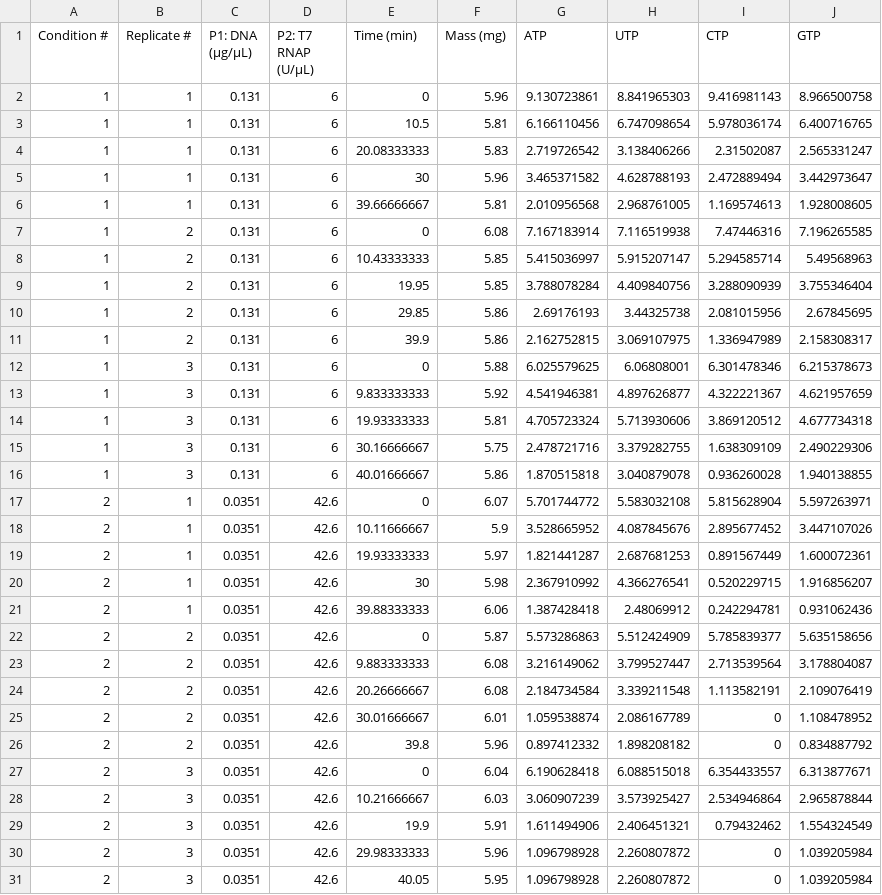
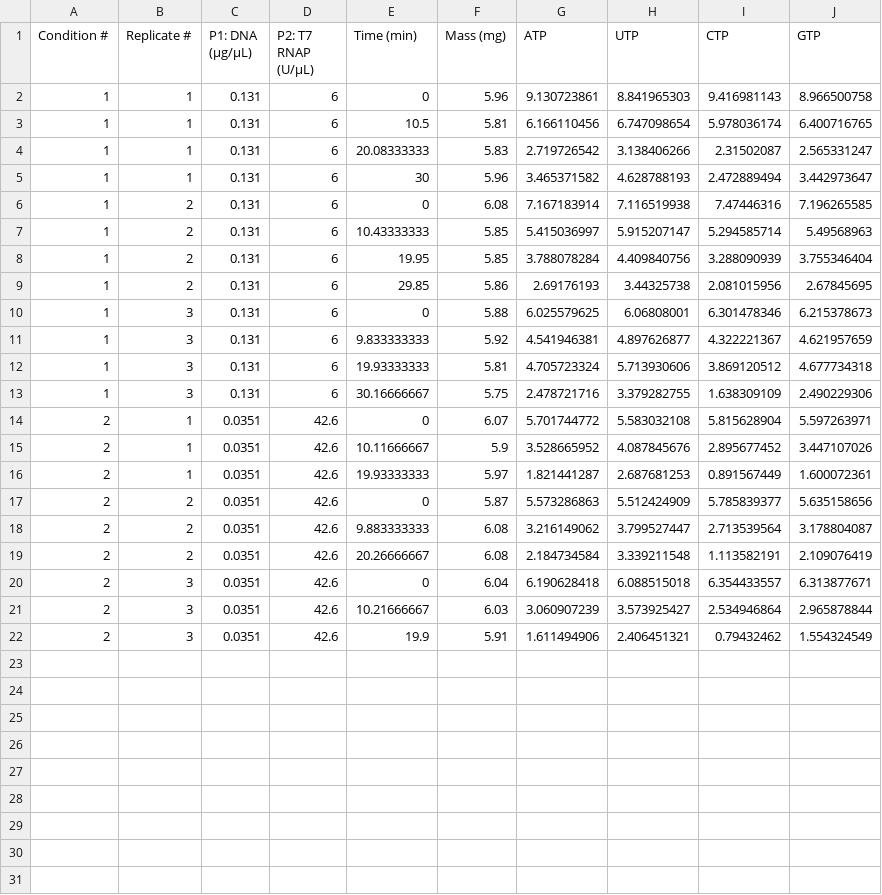
Before and after one commit to nathanmstover/IVTratelaw, a CSV file: data_processing/Data/COVID/COVIDExperimentIE_Conditions.csv, drawn as a sheet.

Commit message:
adding new data 8/5

```diff
--- a/data_processing/Data/COVID/COVIDExperimentIE_Conditions.csv
+++ b/data_processing/Data/COVID/COVIDExperimentIE_Conditions.csv
@@ -5,3 +5,2 @@
 1,1,0.131,6,30,5.96,3.465371582,4.628788193,2.472889494,3.442973647
-1,1,0.131,6,39.66666667,5.81,2.010956568,2.968761005,1.169574613,1.928008605
 1,2,0.131,6,0,6.08,7.167183914,7.116519938,7.47446316,7.196265585
@@ -10,3 +9,2 @@
 1,2,0.131,6,29.85,5.86,2.69176193,3.44325738,2.081015956,2.67845695
-1,2,0.131,6,39.9,5.86,2.162752815,3.069107975,1.336947989,2.158308317
 1,3,0.131,6,0,5.88,6.025579625,6.06808001,6.301478346,6.215378673
@@ -15,3 +13,2 @@
 1,3,0.131,6,30.16666667,5.75,2.478721716,3.379282755,1.638309109,2.490229306
-1,3,0.131,6,40.01666667,5.86,1.870515818,3.040879078,0.936260028,1.940138855
 2,1,0.0351,42.6,0,6.07,5.701744772,5.583032108,5.815628904,5.597263971
@@ -19,4 +16,2 @@
 2,1,0.0351,42.6,19.93333333,5.97,1.821441287,2.687681253,0.891567449,1.600072361
-2,1,0.0351,42.6,30,5.98,2.367910992,4.366276541,0.520229715,1.916856207
-2,1,0.0351,42.6,39.88333333,6.06,1.387428418,2.48069912,0.242294781,0.931062436
 2,2,0.0351,42.6,0,5.87,5.573286863,5.512424909,5.785839377,5.635158656
@@ -24,4 +19,2 @@
 2,2,0.0351,42.6,20.26666667,6.08,2.184734584,3.339211548,1.113582191,2.109076419
-2,2,0.0351,42.6,30.01666667,6.01,1.059538874,2.086167789,0,1.108478952
-2,2,0.0351,42.6,39.8,5.96,0.897412332,1.898208182,0,0.834887792
 2,3,0.0351,42.6,0,6.04,6.190628418,6.088515018,6.354433557,6.313877671
@@ -29,3 +22 @@
 2,3,0.0351,42.6,19.9,5.91,1.611494906,2.406451321,0.79432462,1.554324549
-2,3,0.0351,42.6,29.98333333,5.96,1.096798928,2.260807872,0,1.039205984
-2,3,0.0351,42.6,40.05,5.95,1.096798928,2.260807872,0,1.039205984
```
Also changed, not shown: data_processing/Data/EGFP/EGFPExperimentIE_Conditions.csv, data_processing/Data/Fluc/FlucALLExperimentIE_Conditions.csv, 6 other files.
